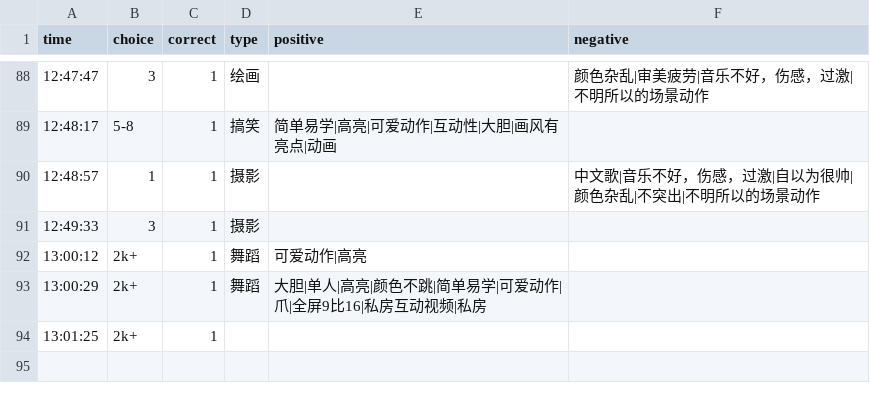
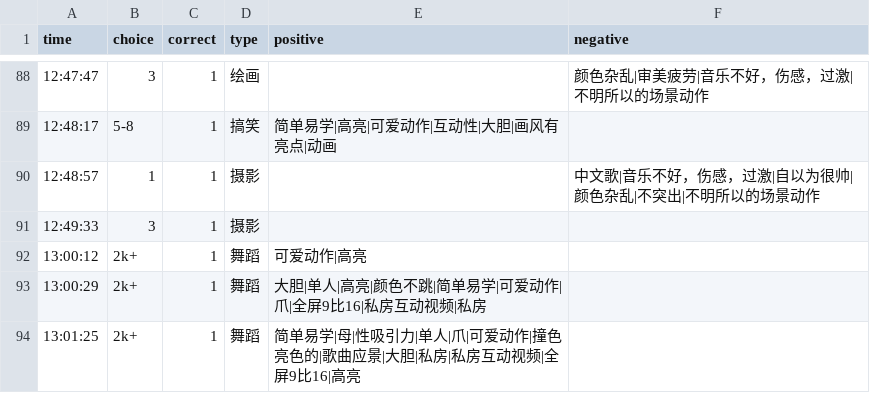
Before and after one commit to heyan9/qidi-data, a CSV file: logs/2026-11-11.csv, drawn as a sheet; only a part is shown, gaps mark what is left out.

Commit message:
sync logs/2026-11-11.csv

```diff
--- a/logs/2026-11-11.csv
+++ b/logs/2026-11-11.csv
@@ -93,2 +93,2 @@ time,choice,correct,type,positive,negative
 13:00:29,2k+,1,舞蹈,大胆|单人|高亮|颜色不跳|简单易学|可爱动作|爪|全屏9比16|私房互动视频|私房,
-13:01:25,2k+,1
+13:01:25,2k+,1,舞蹈,简单易学|母|性吸引力|单人|爪|可爱动作|撞色亮色的|歌曲应景|大胆|私房|私房互动视频|全屏9比16|高亮,
```
